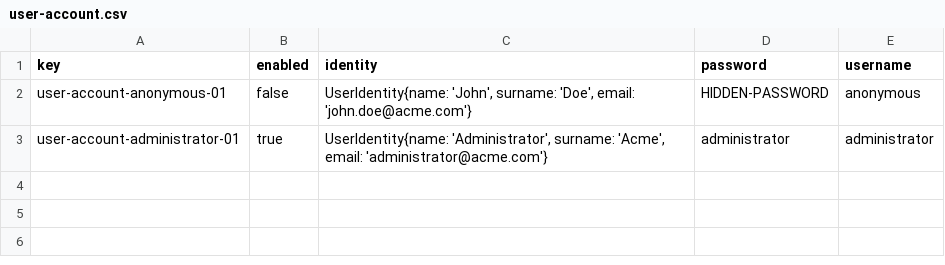
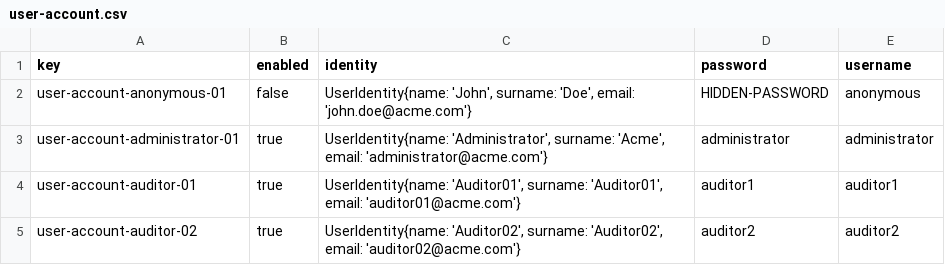
Before and after one commit to DP2-C1-02-07/Acme-L3, a CSV file: src/main/webapp/WEB-INF/resources/initial-data/user-account.csv, drawn as a sheet.

Commit message:
feat: Sample Data Individual

```diff
--- a/src/main/webapp/WEB-INF/resources/initial-data/user-account.csv
+++ b/src/main/webapp/WEB-INF/resources/initial-data/user-account.csv
@@ -3 +3,3 @@ user-account-anonymous-01,false,"UserIdentity{name: 'John', surname: 'Doe', emai
 user-account-administrator-01,true,"UserIdentity{name: 'Administrator', surname: 'Acme', email: 'administrator@acme.com'}",administrator,administrator
+user-account-auditor-01,true,"UserIdentity{name: 'Auditor01', surname: 'Auditor01', email: 'auditor01@acme.com'}",auditor1,auditor1
+user-account-auditor-02,true,"UserIdentity{name: 'Auditor02', surname: 'Auditor02', email: 'auditor02@acme.com'}",auditor2,auditor2
```
Also changed, not shown: 5 other files.
